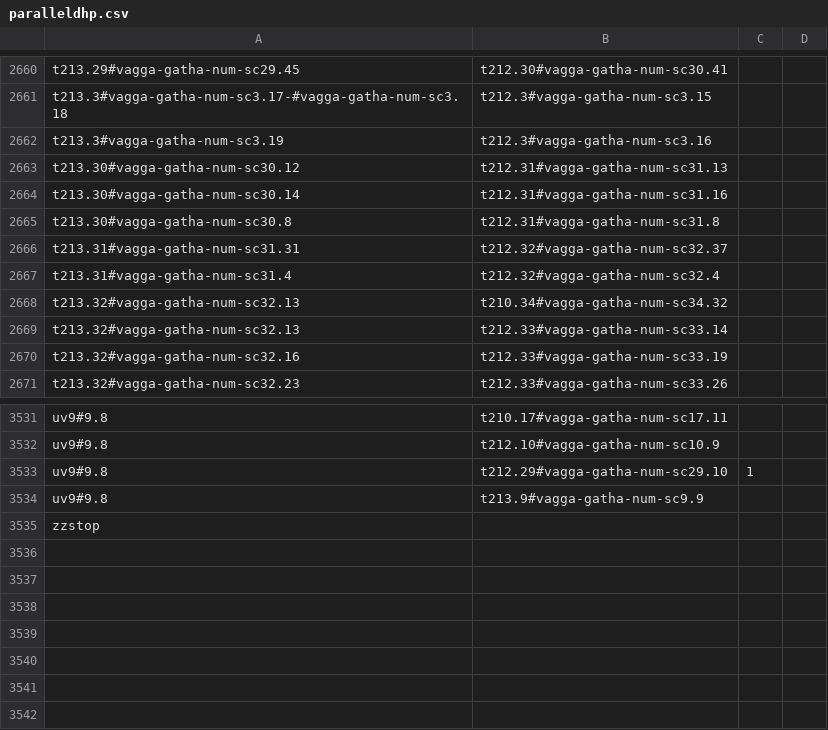
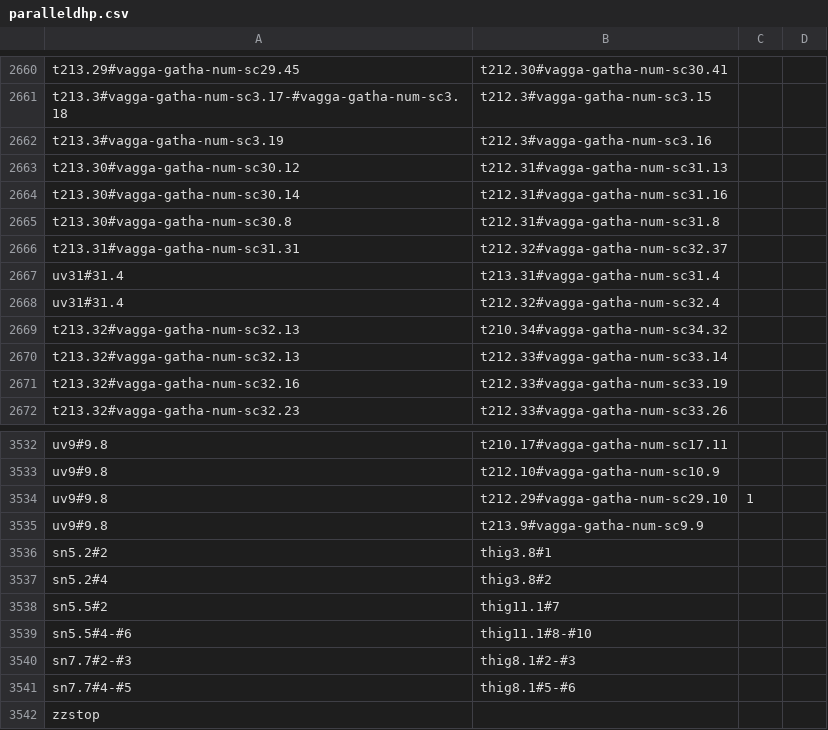
Before and after one commit to suttacentral/legacy-suttacentral-data, a CSV file: table/newnumbering/paralleldhp.csv, drawn as a sheet; only a part is shown, gaps mark what is left out.

```diff
--- a/table/newnumbering/paralleldhp.csv
+++ b/table/newnumbering/paralleldhp.csv
@@ -2666,3 +2666,4 @@ t213.30#vagga-gatha-num-sc30.8,t212.31#vagga-gatha-num-sc31.8,,
 t213.31#vagga-gatha-num-sc31.31,t212.32#vagga-gatha-num-sc32.37,,
-t213.31#vagga-gatha-num-sc31.4,t212.32#vagga-gatha-num-sc32.4,,
+uv31#31.4,t213.31#vagga-gatha-num-sc31.4,,
+uv31#31.4,t212.32#vagga-gatha-num-sc32.4,,
 t213.32#vagga-gatha-num-sc32.13,t210.34#vagga-gatha-num-sc34.32,,
@@ -3534,2 +3535,8 @@ uv9#9.8,t212.29#vagga-gatha-num-sc29.10,1,
 uv9#9.8,t213.9#vagga-gatha-num-sc9.9,,
+sn5.2#2,thig3.8#1,,
+sn5.2#4,thig3.8#2,,
+sn5.5#2,thig11.1#7,,
+sn5.5#4-#6,thig11.1#8-#10,,
+sn7.7#2-#3,thig8.1#2-#3,,
+sn7.7#4-#5,thig8.1#5-#6,,
 zzstop,,,
```
Also changed, not shown: table/newnumbering/correspondence.csv, 3 other files.
